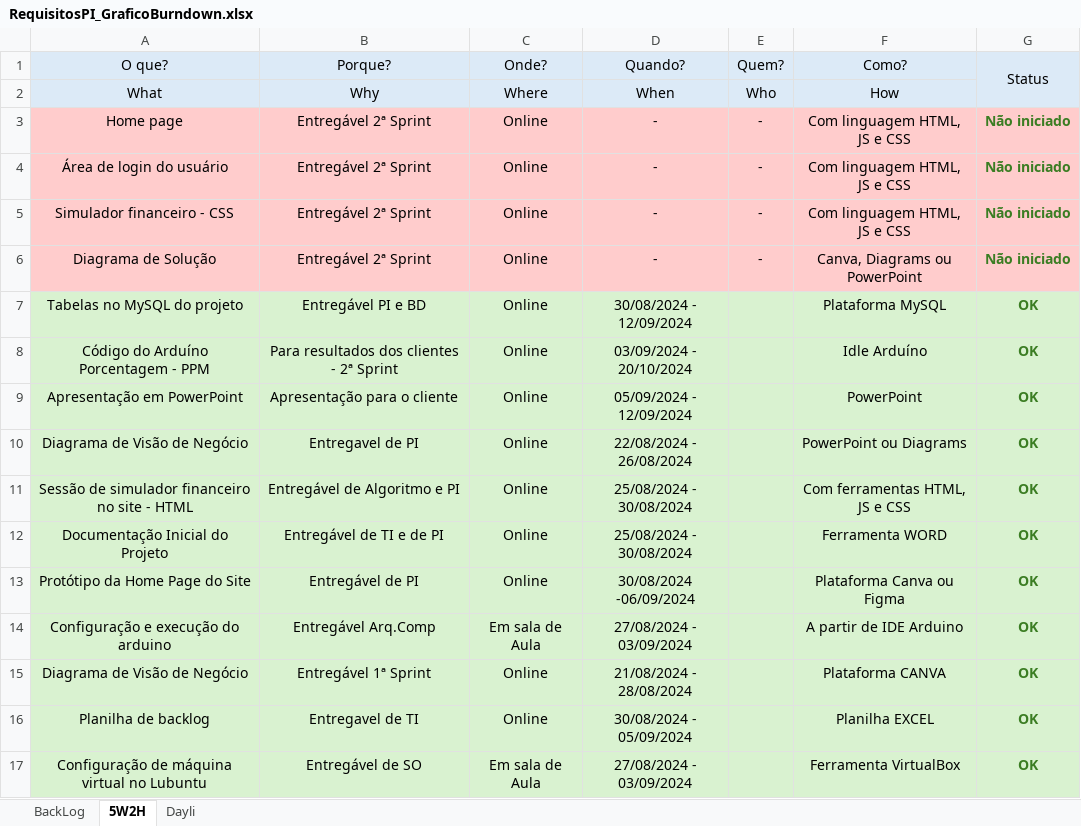
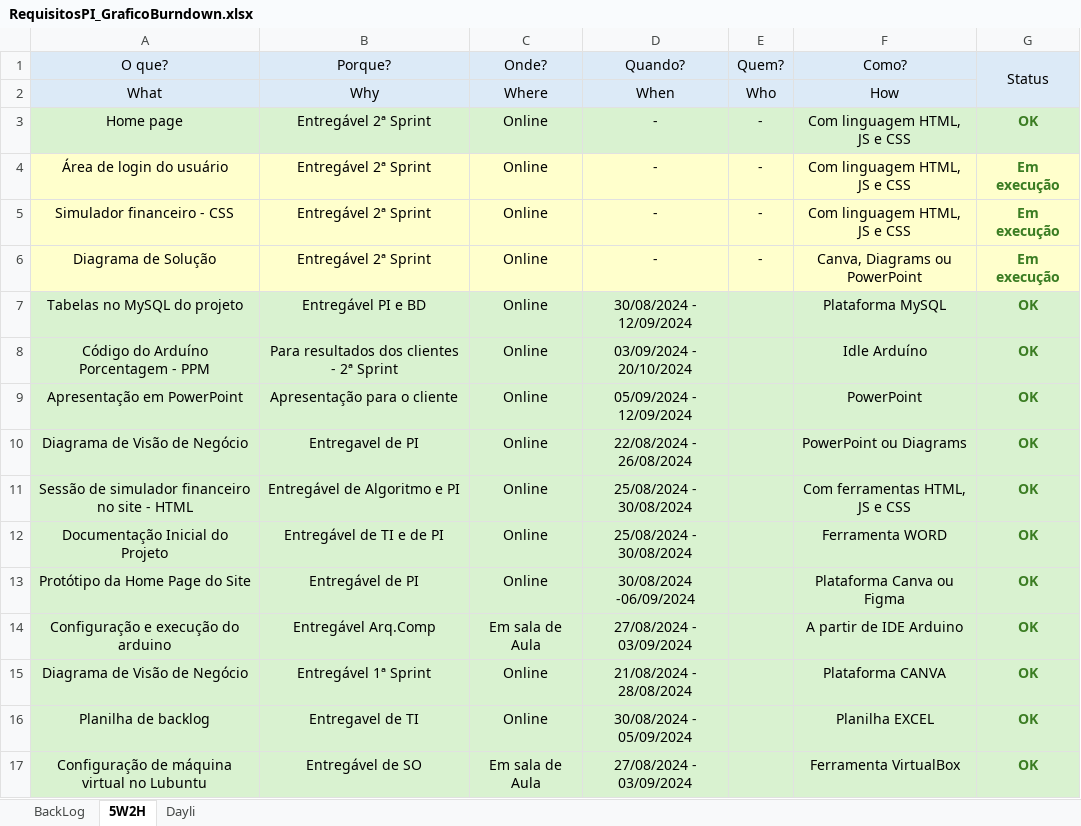
Before and after one commit to TECHDISEL/projeto-pi-diesel-2, an Excel workbook: Documentação/RequisitosPI_GraficoBurndown.xlsx, sheet 5W2H, drawn as a sheet; values as stored, in another font and other column widths than the file's, no borders; conditional formats not drawn; the diff names each change by its address in the sheet, - before the commit and + after, or states it on an @@ line.

```diff
--- a/Documentação/RequisitosPI_GraficoBurndown.xlsx (sheet 5W2H)
+++ b/Documentação/RequisitosPI_GraficoBurndown.xlsx (sheet 5W2H)
-A3:G3 fill: #FFCCCC
+A3:G3 fill: #D9F2D0
-G3 (Status): Não iniciado
+G3 (Status): OK
-A4:G6 fill: #FFCCCC
+A4:G6 fill: #FFFFCC
-G4:G6 (Status): Não iniciado
+G4:G6 (Status): Em execução
```
Also changed, not shown: sheet Dayli, sheet BackLog, 5 other files.
